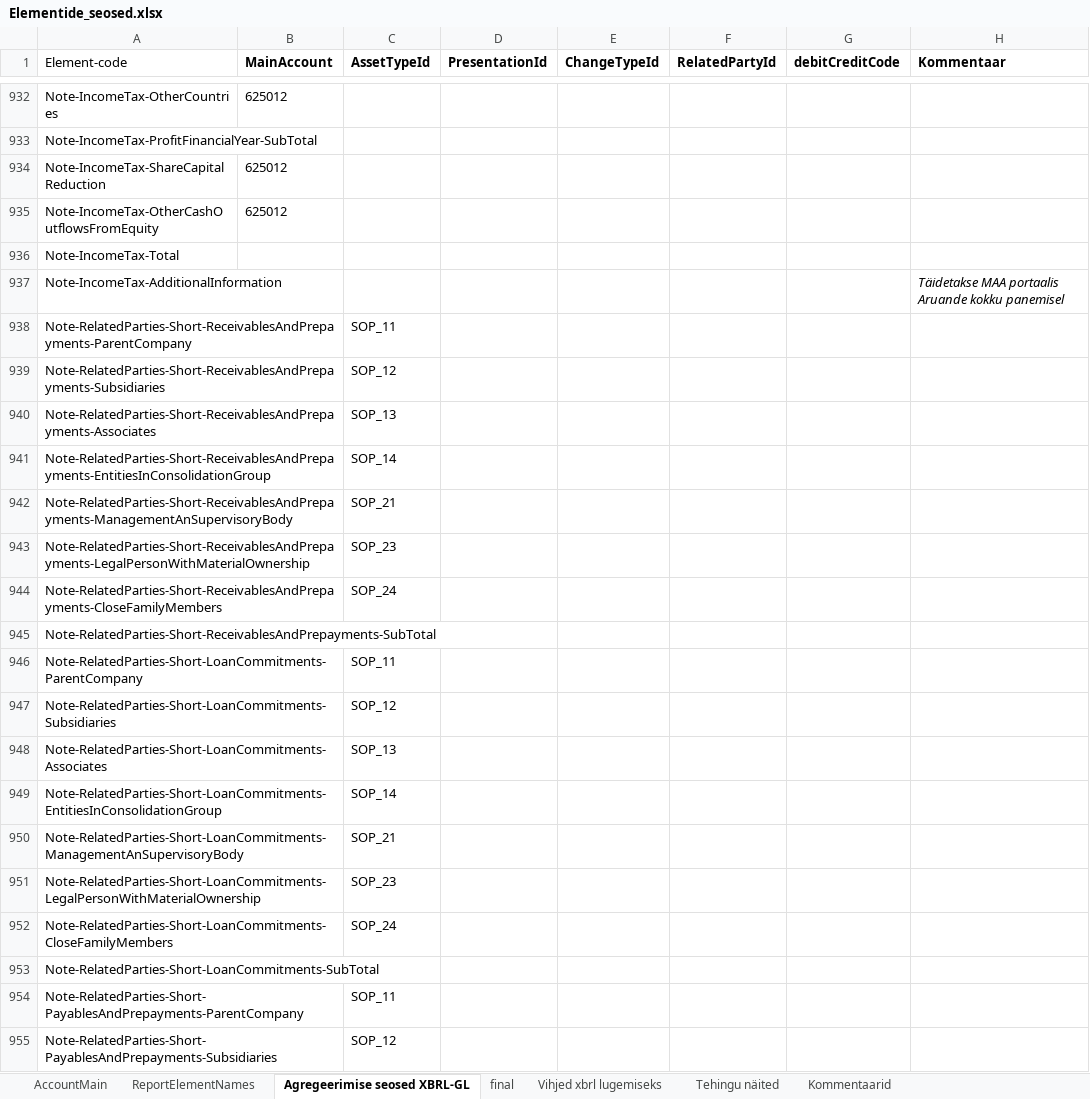
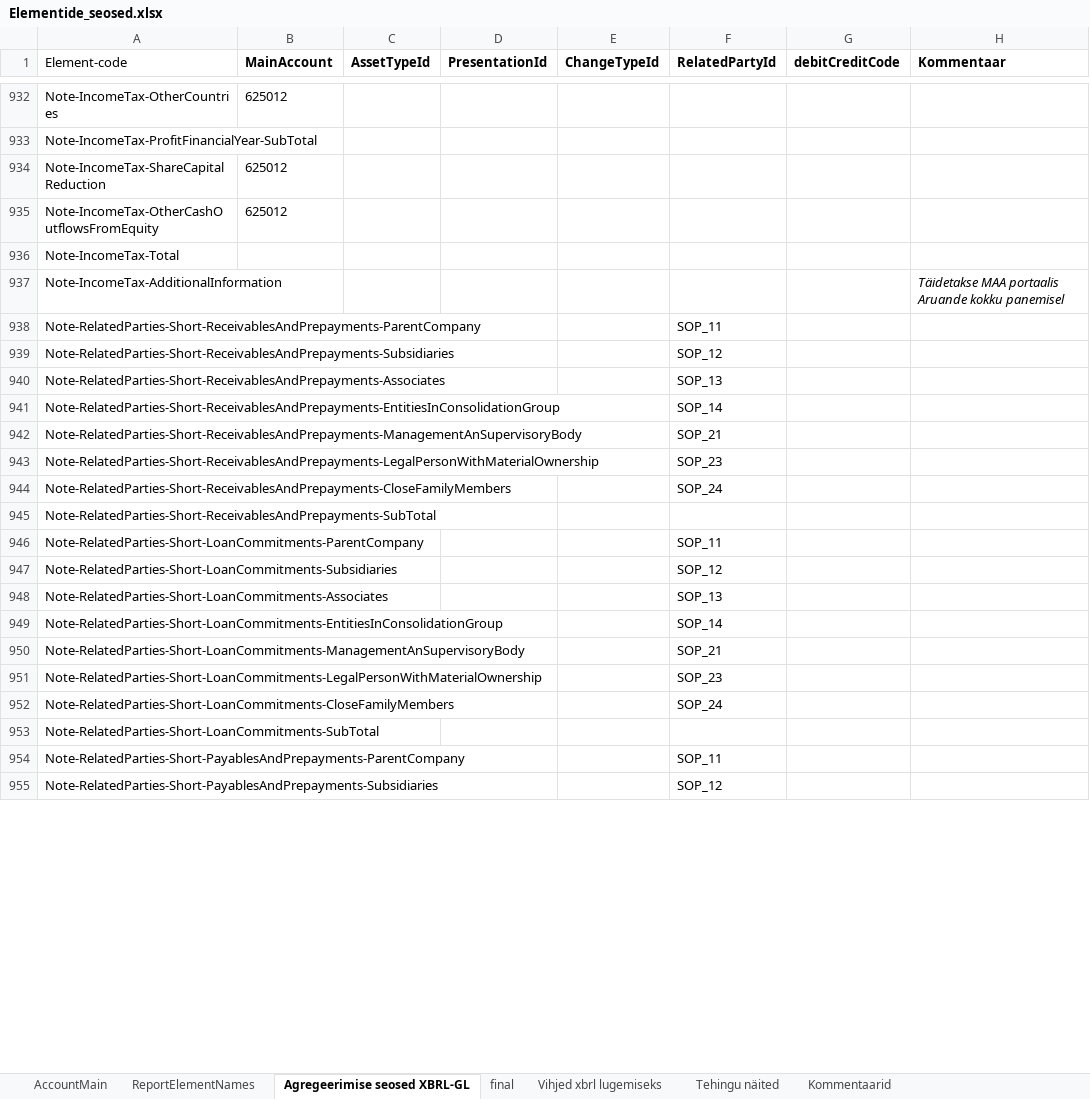
Before and after one commit to VagaVesi/annual_report, an Excel workbook: tools/input/Elementide_seosed.xlsx, sheet Agregeerimise seosed XBRL-GL, drawn as a sheet; only a part is shown, gaps mark what is left out; values as stored, in another font and other column widths than the file's, no borders; conditional formats not drawn; the diff covers the shown part only; the diff names each change by its address in the sheet, - before the commit and + after, or states it on an @@ line.

```diff
--- a/tools/input/Elementide_seosed.xlsx (sheet Agregeerimise seosed XBRL-GL)
+++ b/tools/input/Elementide_seosed.xlsx (sheet Agregeerimise seosed XBRL-GL)
-C938 (AssetTypeId): SOP_11
+C938 (AssetTypeId): (empty)
-F938 (RelatedPartyId): (empty)
+F938 (RelatedPartyId): SOP_11
-C939 (AssetTypeId): SOP_12
+C939 (AssetTypeId): (empty)
-F939 (RelatedPartyId): (empty)
+F939 (RelatedPartyId): SOP_12
-C940 (AssetTypeId): SOP_13
+C940 (AssetTypeId): (empty)
-F940 (RelatedPartyId): (empty)
+F940 (RelatedPartyId): SOP_13
-C941 (AssetTypeId): SOP_14
+C941 (AssetTypeId): (empty)
-F941 (RelatedPartyId): (empty)
+F941 (RelatedPartyId): SOP_14
-C942 (AssetTypeId): SOP_21
+C942 (AssetTypeId): (empty)
-F942 (RelatedPartyId): (empty)
+F942 (RelatedPartyId): SOP_21
-C943 (AssetTypeId): SOP_23
+C943 (AssetTypeId): (empty)
-F943 (RelatedPartyId): (empty)
+F943 (RelatedPartyId): SOP_23
-C944 (AssetTypeId): SOP_24
+C944 (AssetTypeId): (empty)
-F944 (RelatedPartyId): (empty)
+F944 (RelatedPartyId): SOP_24
-C946 (AssetTypeId): SOP_11
+C946 (AssetTypeId): (empty)
-F946 (RelatedPartyId): (empty)
+F946 (RelatedPartyId): SOP_11
-C947 (AssetTypeId): SOP_12
+C947 (AssetTypeId): (empty)
-F947 (RelatedPartyId): (empty)
+F947 (RelatedPartyId): SOP_12
-C948 (AssetTypeId): SOP_13
+C948 (AssetTypeId): (empty)
-F948 (RelatedPartyId): (empty)
+F948 (RelatedPartyId): SOP_13
-C949 (AssetTypeId): SOP_14
+C949 (AssetTypeId): (empty)
-F949 (RelatedPartyId): (empty)
+F949 (RelatedPartyId): SOP_14
-C950 (AssetTypeId): SOP_21
+C950 (AssetTypeId): (empty)
-F950 (RelatedPartyId): (empty)
+F950 (RelatedPartyId): SOP_21
-C951 (AssetTypeId): SOP_23
+C951 (AssetTypeId): (empty)
-F951 (RelatedPartyId): (empty)
+F951 (RelatedPartyId): SOP_23
-C952 (AssetTypeId): SOP_24
+C952 (AssetTypeId): (empty)
-F952 (RelatedPartyId): (empty)
+F952 (RelatedPartyId): SOP_24
-C954 (AssetTypeId): SOP_11
+C954 (AssetTypeId): (empty)
-F954 (RelatedPartyId): (empty)
+F954 (RelatedPartyId): SOP_11
-C955 (AssetTypeId): SOP_12
+C955 (AssetTypeId): (empty)
-F955 (RelatedPartyId): (empty)
+F955 (RelatedPartyId): SOP_12
```
Also changed, not shown: 1 added row, 1 removed row, 314 edited cells and cell formats elsewhere in this sheet, sheet ReportElementNames, sheet final, 8 other files.
